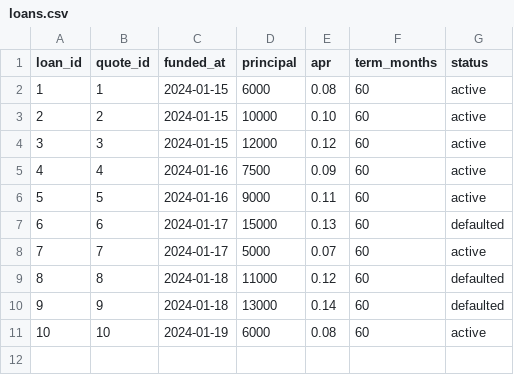
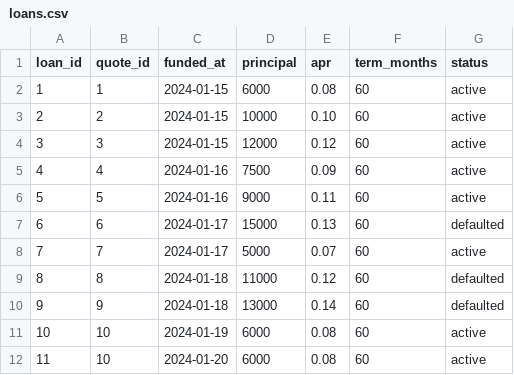
Before and after one commit to vyshakg30/KPI_Solution, a CSV file: transformation_dbt/seeds/loans.csv, drawn as a sheet.

```diff
--- a/transformation_dbt/seeds/loans.csv
+++ b/transformation_dbt/seeds/loans.csv
@@ -11 +11,2 @@ loan_id,quote_id,funded_at,principal,apr,term_months,status
 10,10,2024-01-19,6000,0.08,60,active
+11,10,2024-01-20,6000,0.08,60,active
```
Also changed, not shown: transformation_dbt/seeds/payments.csv, 5 other files.
